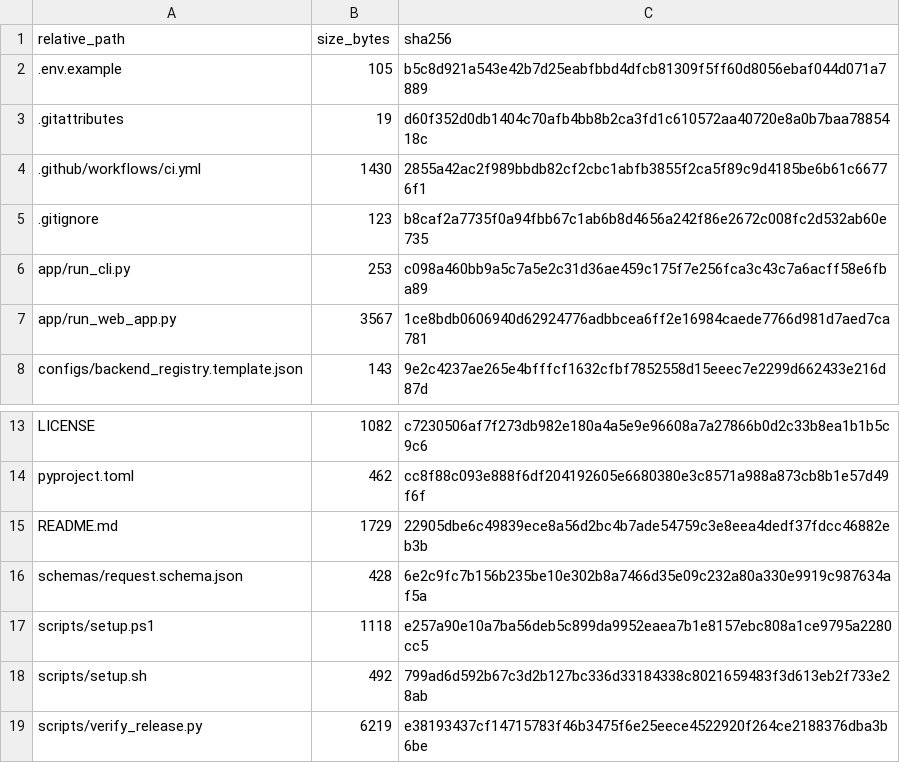
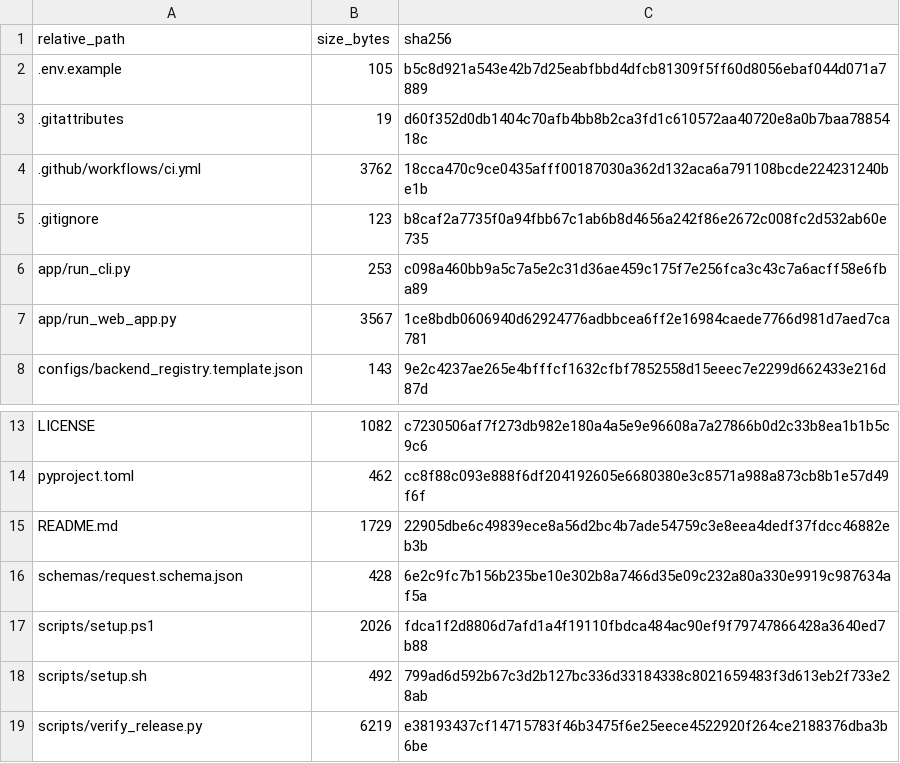
Before and after one commit to TK-makerX/be-benchmark, a CSV file: checksums/release_sha256.csv, drawn as a sheet; only a part is shown, gaps mark what is left out.

```diff
--- a/checksums/release_sha256.csv
+++ b/checksums/release_sha256.csv
@@ -3,3 +3,3 @@ relative_path,size_bytes,sha256
 .gitattributes,19,d60f352d0db1404c70afb4bb8b2ca3fd1c610572aa40720e8a0b7baa7885418c
-.github/workflows/ci.yml,1430,2855a42ac2f989bbdb82cf2cbc1abfb3855f2ca5f89c9d4185be6b61c66776f1
+.github/workflows/ci.yml,3762,18cca470c9ce0435afff00187030a362d132aca6a791108bcde224231240be1b
 .gitignore,123,b8caf2a7735f0a94fbb67c1ab6b8d4656a242f86e2672c008fc2d532ab60e735
@@ -16,3 +16,3 @@ README.md,1729,22905dbe6c49839ece8a56d2bc4b7ade54759c3e8eea4dedf37fdcc46882eb3b
 schemas/request.schema.json,428,6e2c9fc7b156b235be10e302b8a7466d35e09c232a80a330e9919c987634af5a
-scripts/setup.ps1,1118,e257a90e10a7ba56deb5c899da9952eaea7b1e8157ebc808a1ce9795a2280cc5
+scripts/setup.ps1,2026,fdca1f2d8806d7afd1a4f19110fbdca484ac90ef9f79747866428a3640ed7b88
 scripts/setup.sh,492,799ad6d592b67c3d2b127bc336d33184338c8021659483f3d613eb2f733e28ab
```
Also changed, not shown: 2 other files.
